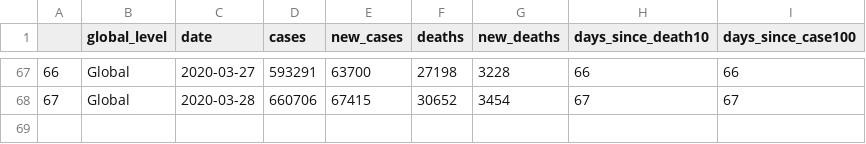
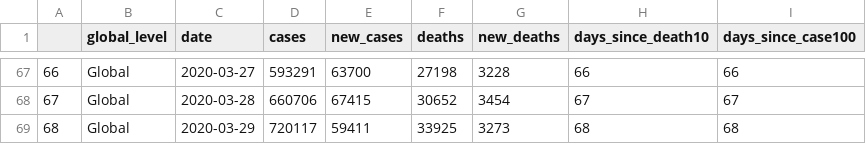
Before and after one commit to eparker12/nCoV_tracker, a CSV file: input_data/coronavirus_global.csv, drawn as a sheet; only a part is shown, gaps mark what is left out; the diff names each change by its address in the sheet, - before the commit and + after, or states it on an @@ line.

```diff
--- a/input_data/coronavirus_global.csv
+++ b/input_data/coronavirus_global.csv
+row 69: 68 | Global | 2020-03-29 | 720117 | 59411 | 33925 | 3273 | 68 | 68
```
Also changed, not shown: input_data/coronavirus_continent.csv, input_data/coronavirus_today.csv, 4 other files.
